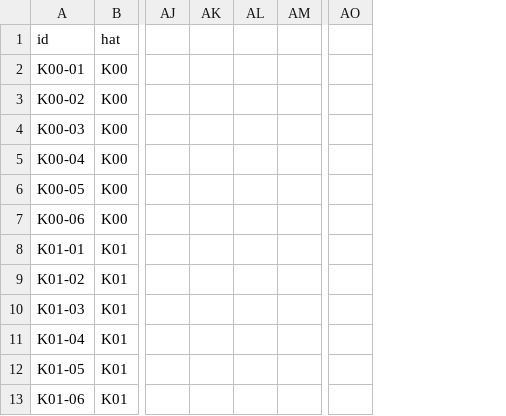
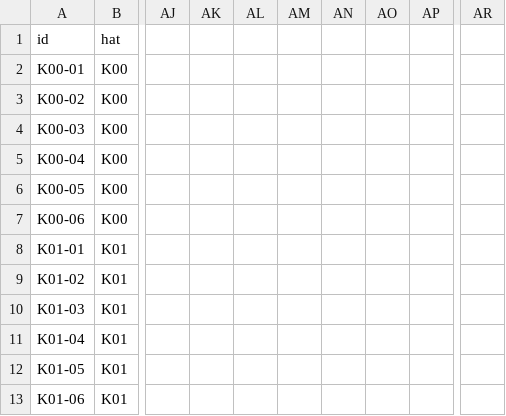
Before and after one commit to zxc28tarik/FallOfCavalry, a CSV file: docs/plans/web-rebuild-v2/02_GOREV_TAKIP_V2.csv, drawn as a sheet; only a part is shown, gaps mark what is left out; removed rows and columns are numbered as before the commit, all else as after; the diff names each change by its address in the sheet, - before the commit and + after, or states it on an @@ line.

```diff
--- a/docs/plans/web-rebuild-v2/02_GOREV_TAKIP_V2.csv
+++ b/docs/plans/web-rebuild-v2/02_GOREV_TAKIP_V2.csv
-column AK, empty
+column AK, empty
+column AL, empty
+column AM, empty
+column AN, empty
-column AM, empty
+column AP, empty
-column AO, empty
+column AR, empty
```
Also changed, not shown: 1 other file.
